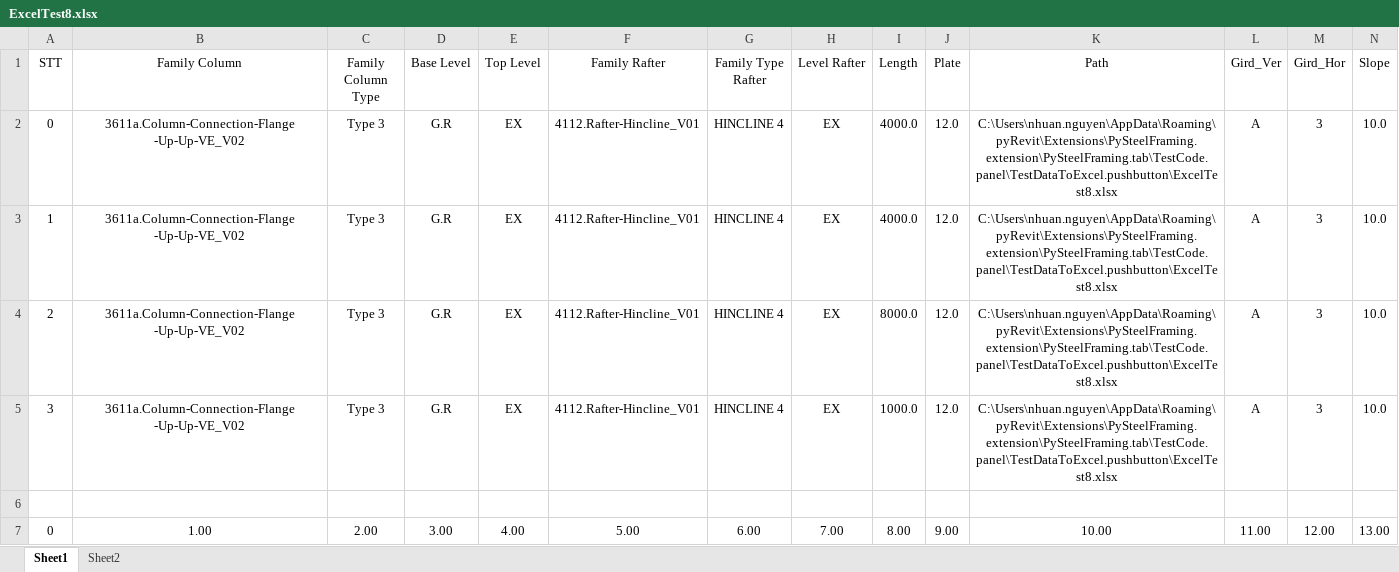
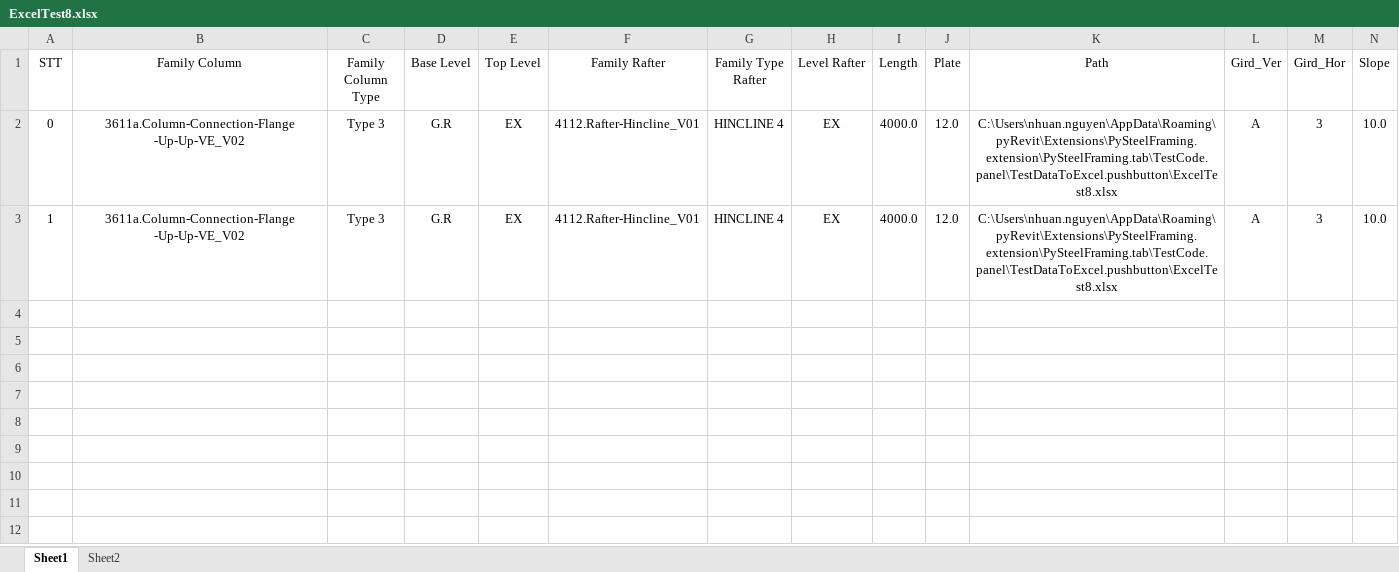
Before and after one commit to nhuannguyen1/pyRevitnvn, an Excel workbook: PySteelFraming.tab/TestCode.panel/TestDataToExcel.pushbutton/ExcelTest8.xlsx, sheet Sheet1, drawn as a sheet; only a part is shown; values as stored, in another font and other column widths than the file's, no borders; rows hold the shown columns only; the diff names each change by its address in the sheet, - before the commit and + after, or states it on an @@ line.

```diff
--- a/PySteelFraming.tab/TestCode.panel/TestDataToExcel.pushbutton/ExcelTest8.xlsx (sheet Sheet1)
+++ b/PySteelFraming.tab/TestCode.panel/TestDataToExcel.pushbutton/ExcelTest8.xlsx (sheet Sheet1)
-row 4: 2 | 3611a.Column-Connection-Flange -Up-Up-VE_V02 | Type 3 | G.R | EX | 4112.Rafter-Hincline_V01 | HINCLINE 4 | EX | 8000.0 | 12.0 | C:\Users\nhuan.nguyen\AppData\Roaming\pyRevit\Extensions\PySteelFraming.extension\PySteelFraming.tab\TestCode.panel\TestDataToExcel.pushbutton\ExcelTest8.xlsx | A | 3 | 10.0
-row 5: 3 | 3611a.Column-Connection-Flange -Up-Up-VE_V02 | Type 3 | G.R | EX | 4112.Rafter-Hincline_V01 | HINCLINE 4 | EX | 1000.0 | 12.0 | C:\Users\nhuan.nguyen\AppData\Roaming\pyRevit\Extensions\PySteelFraming.extension\PySteelFraming.tab\TestCode.panel\TestDataToExcel.pushbutton\ExcelTest8.xlsx | A | 3 | 10.0
-row 6: (empty)
-row 7: 0 | 1.00 | 2.00 | 3.00 | 4.00 | 5.00 | 6.00 | 7.00 | 8.00 | 9.00 | 10.00 | 11.00 | 12.00 | 13.00
```
Also changed, not shown: 2 other files.
